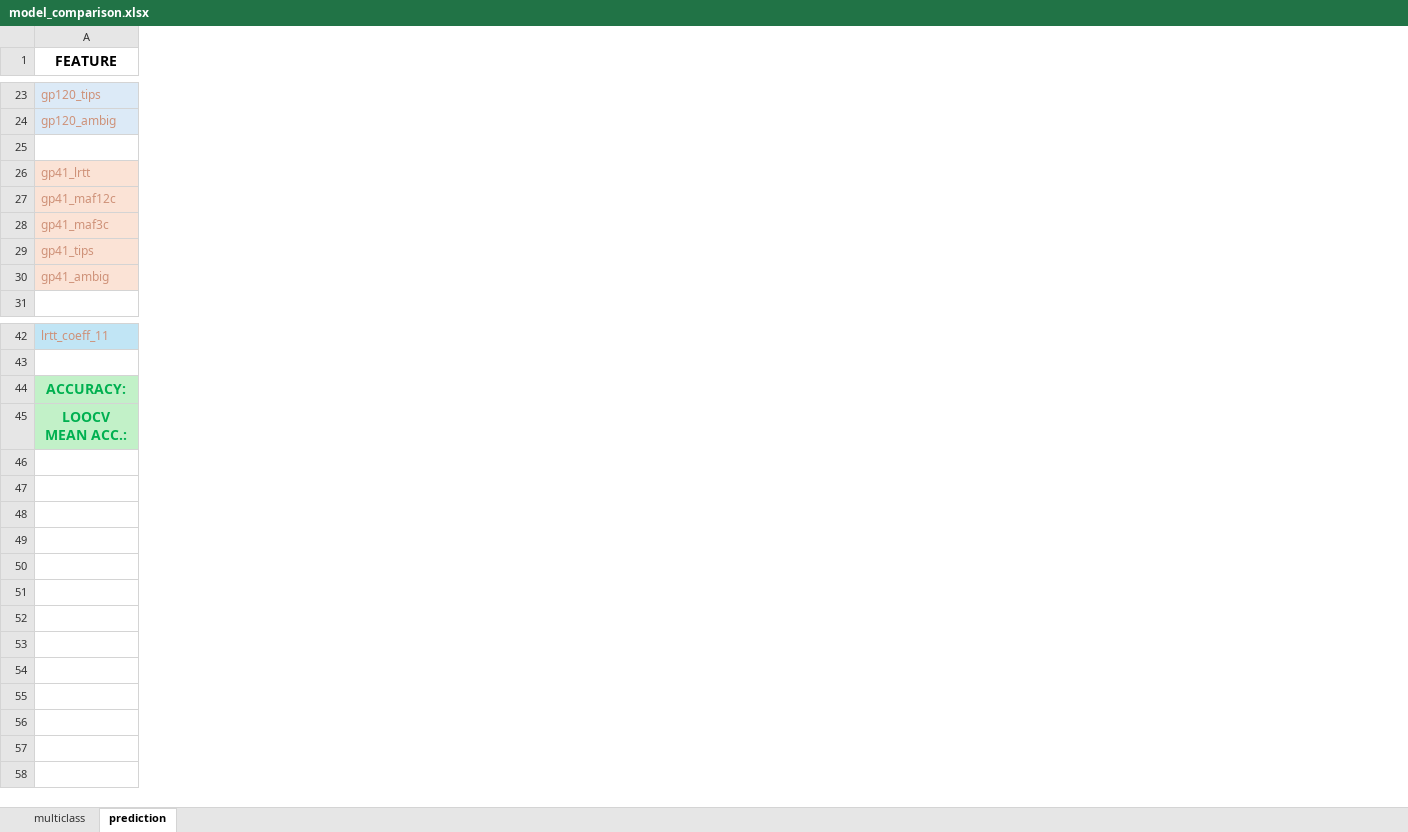
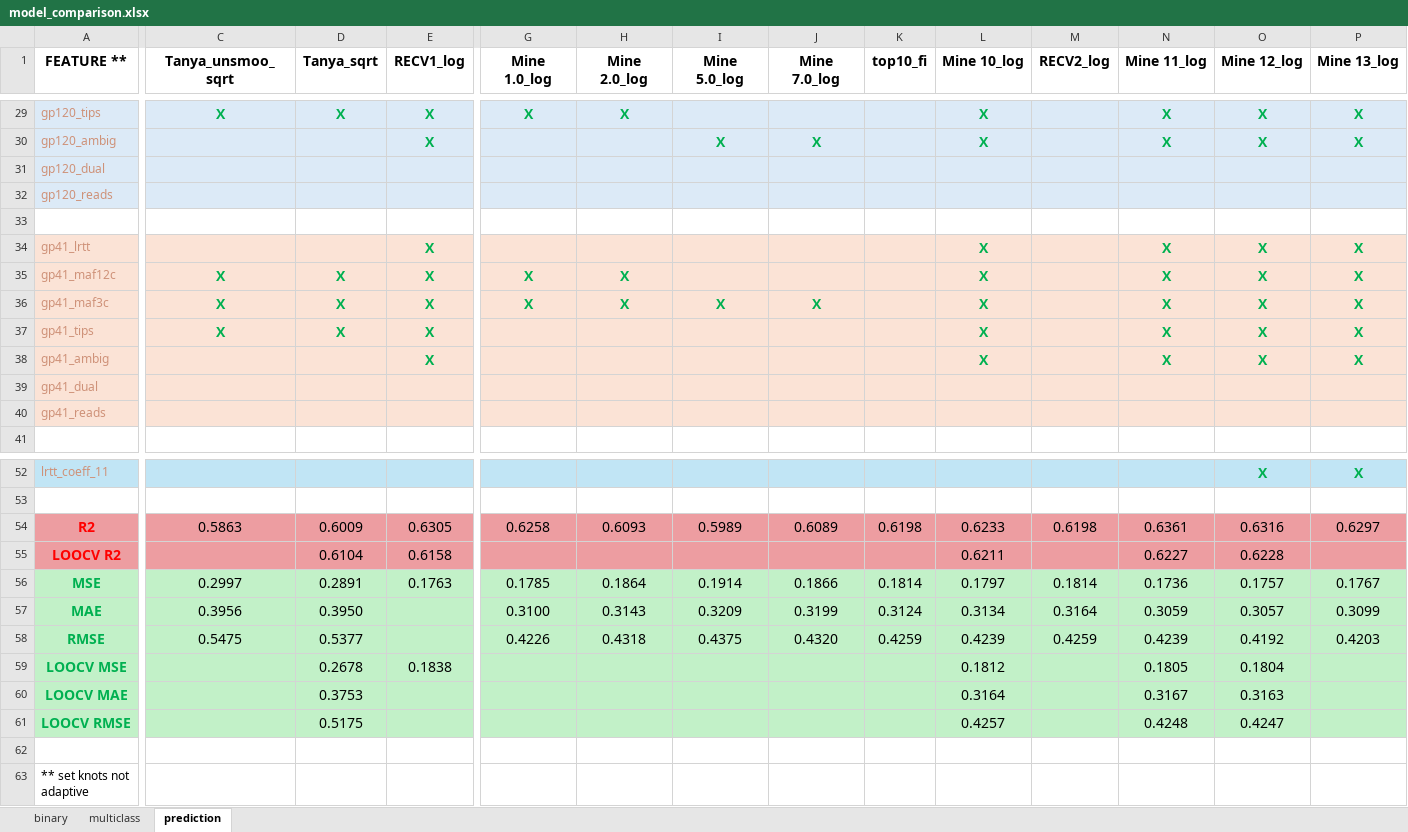
Before and after one commit to andreawickman/ic_research_project, an Excel workbook: model_comparison.xlsx, sheet prediction, drawn as a sheet; only a part is shown, gaps mark what is left out; values as stored, in another font and other column widths than the file's, no borders; conditional formats not drawn; addresses are those after the commit; rows hold the shown columns only; the diff covers the shown part only; the diff names each change by its address in the sheet, - before the commit and + after, or states it on an @@ line.

```diff
--- a/model_comparison.xlsx (sheet prediction)
+++ b/model_comparison.xlsx (sheet prediction)
+sheet tab: binary
+column C (Tanya_unsmoo_sqrt), row 29: X; rows 35-37: all X; row 54: 0.5863
+column D (Tanya_sqrt), row 29: X; rows 35-37: all X; rows 54-55: 0.6009 | 0.6104
+column E (RECV1_log), rows 29-30: X | X; rows 34-38: all X; rows 54-55: 0.6305 | 0.6158
+column G (Mine 1.0_log), row 29: X; rows 35-36: X | X; row 54: 0.6258
+column H (Mine 2.0_log), row 29: X; rows 35-36: X | X; row 54: 0.6093
+column I (Mine 5.0_log), row 30: X; row 36: X; row 54: 0.5989
+column J (Mine 7.0_log), row 30: X; row 36: X; row 54: 0.6089
+column K (top10_fi), row 54: 0.6198
+column L (Mine 10_log), rows 29-30: X | X; rows 34-38: all X; rows 54-55: 0.6233 | 0.6211
+column M (RECV2_log), row 54: 0.6198
+column N (Mine 11_log), rows 29-30: X | X; rows 34-38: all X; rows 54-55: 0.6361 | 0.6227
+column O (Mine 12_log), rows 29-30: X | X; rows 34-38: all X; rows 52-55: X |  | 0.6316 | 0.6228
+column P (Mine 13_log), rows 29-30: X | X; rows 34-38: all X; rows 52-54: X |  | 0.6297
-A1: FEATURE
+A1: FEATURE **
+row 31: gp120_dual
+row 32: gp120_reads
+row 39: gp41_dual
+row 40: gp41_reads
-A54 (FEATURE **): ACCURACY:
+A54 (FEATURE **): R2
@@ A54:A55 fill: #C2F1C8 → #ED9DA1, text colour: #00B050 → #FF0000 @@
+A54:B54 merged
-A55 (FEATURE **): LOOCV MEAN ACC.:
+A55 (FEATURE **): LOOCV R2
+A55:B55 merged
+row 56: MSE | 0.2997 | 0.2891 | 0.1763 | 0.1785 | 0.1864 | 0.1914 | 0.1866 | 0.1814 | 0.1797 | 0.1814 | 0.1736 | 0.1757 | 0.1767
+row 57: MAE | 0.3956 | 0.3950 |  | 0.3100 | 0.3143 | 0.3209 | 0.3199 | 0.3124 | 0.3134 | 0.3164 | 0.3059 | 0.3057 | 0.3099
+row 58: RMSE | 0.5475 | 0.5377 |  | 0.4226 | 0.4318 | 0.4375 | 0.4320 | 0.4259 | 0.4239 | 0.4259 | 0.4239 | 0.4192 | 0.4203
+row 59: LOOCV MSE |  | 0.2678 | 0.1838 |  |  |  |  |  | 0.1812 |  | 0.1805 | 0.1804
+row 60: LOOCV MAE |  | 0.3753 |  |  |  |  |  |  | 0.3164 |  | 0.3167 | 0.3163
+row 61: LOOCV RMSE |  | 0.5175 |  |  |  |  |  |  | 0.4257 |  | 0.4248 | 0.4247
+row 62: (empty)
+row 63: ** set knots not adaptive
```
Also changed, not shown: 6 added rows, 1 added column, 7 edited cells and cell formats elsewhere in this sheet, sheet multiclass.
